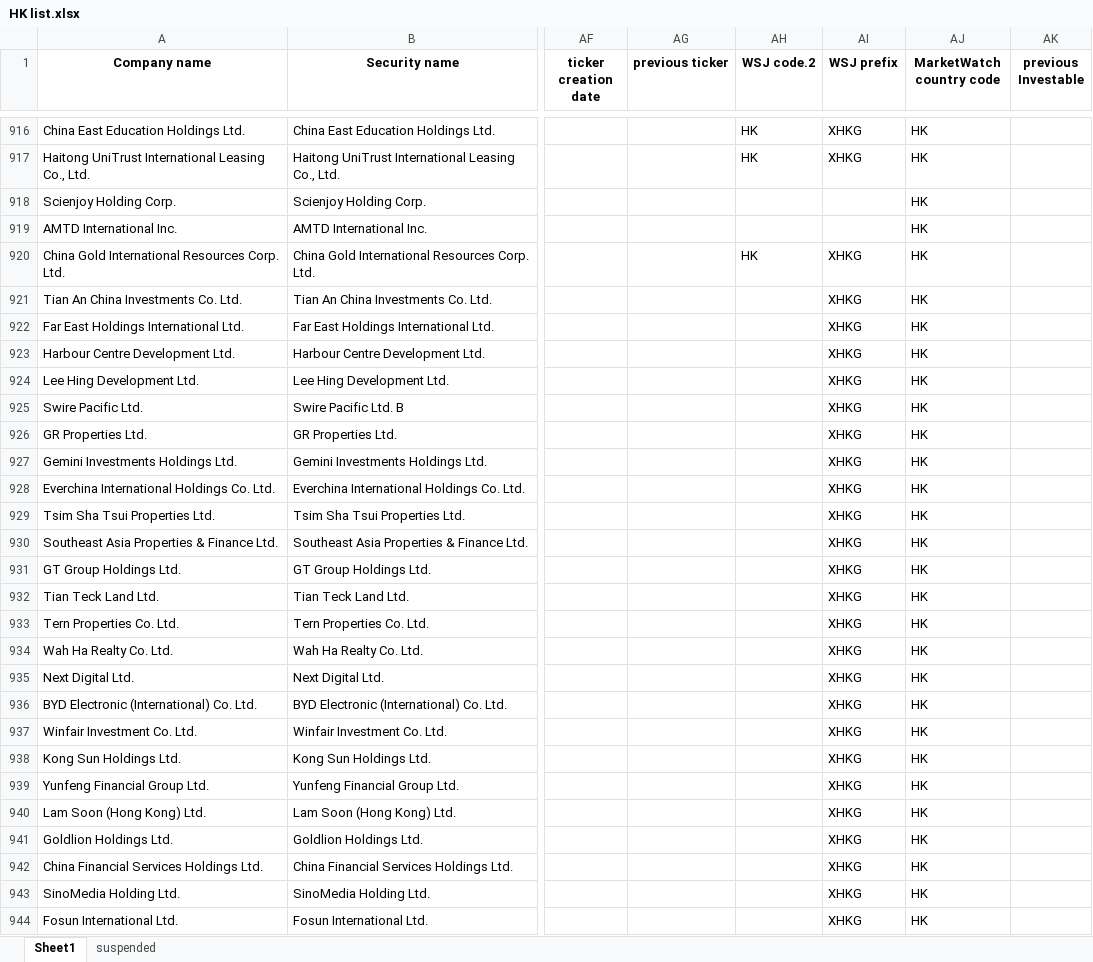
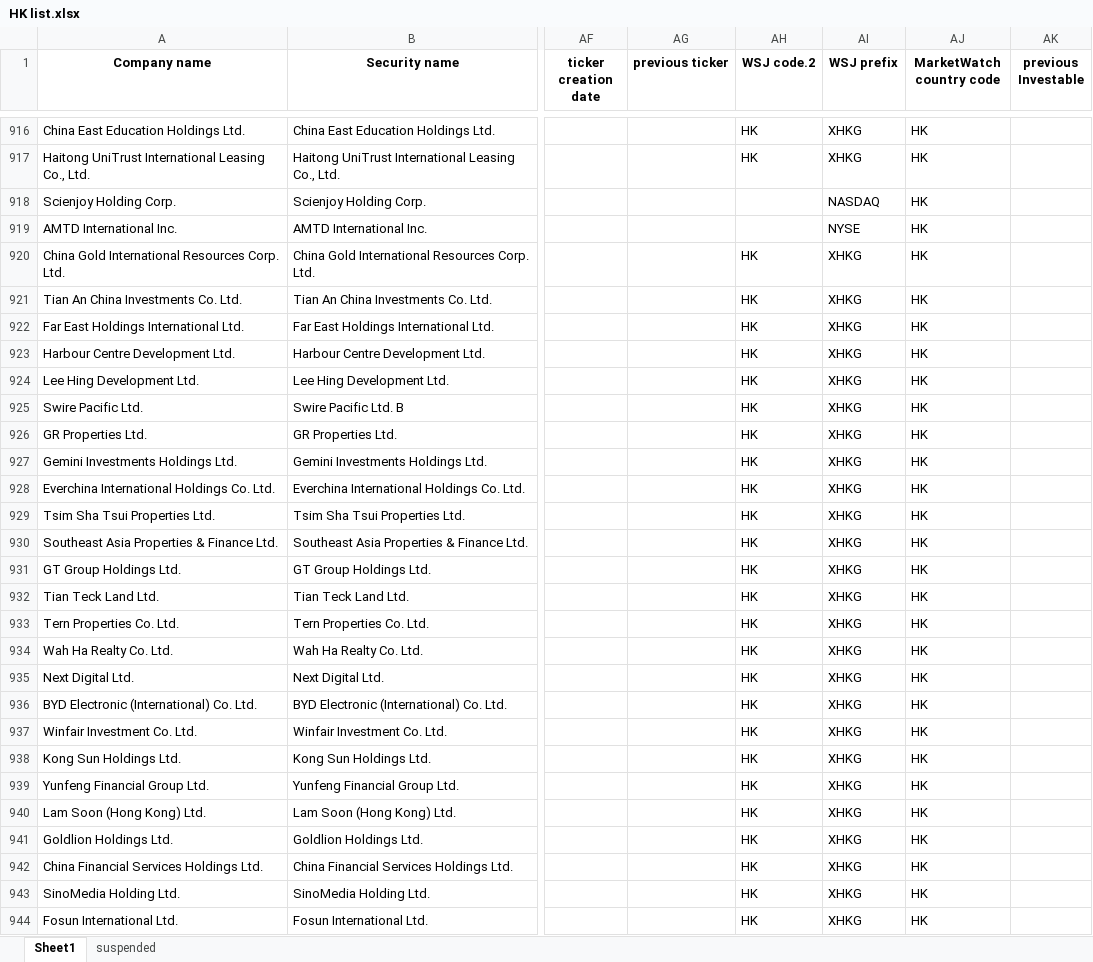
Before and after one commit to McHady/thierry-d-p, an Excel workbook: src/main/resources/HK list.xlsx, sheet Sheet1, drawn as a sheet; only a part is shown, gaps mark what is left out; values as stored, in another font and other column widths than the file's, no borders; the diff covers the shown part only; the diff names each change by its address in the sheet, - before the commit and + after, or states it on an @@ line.

```diff
--- a/src/main/resources/HK list.xlsx (sheet Sheet1)
+++ b/src/main/resources/HK list.xlsx (sheet Sheet1)
-AI918 (WSJ prefix): (empty)
+AI918 (WSJ prefix): NASDAQ
-AI919 (WSJ prefix): (empty)
+AI919 (WSJ prefix): NYSE
-AH921:AH944 (WSJ code.2): (empty)
+AH921:AH944 (WSJ code.2): HK
```
Also changed, not shown: 19 edited cells elsewhere in this sheet, 19 other files.
